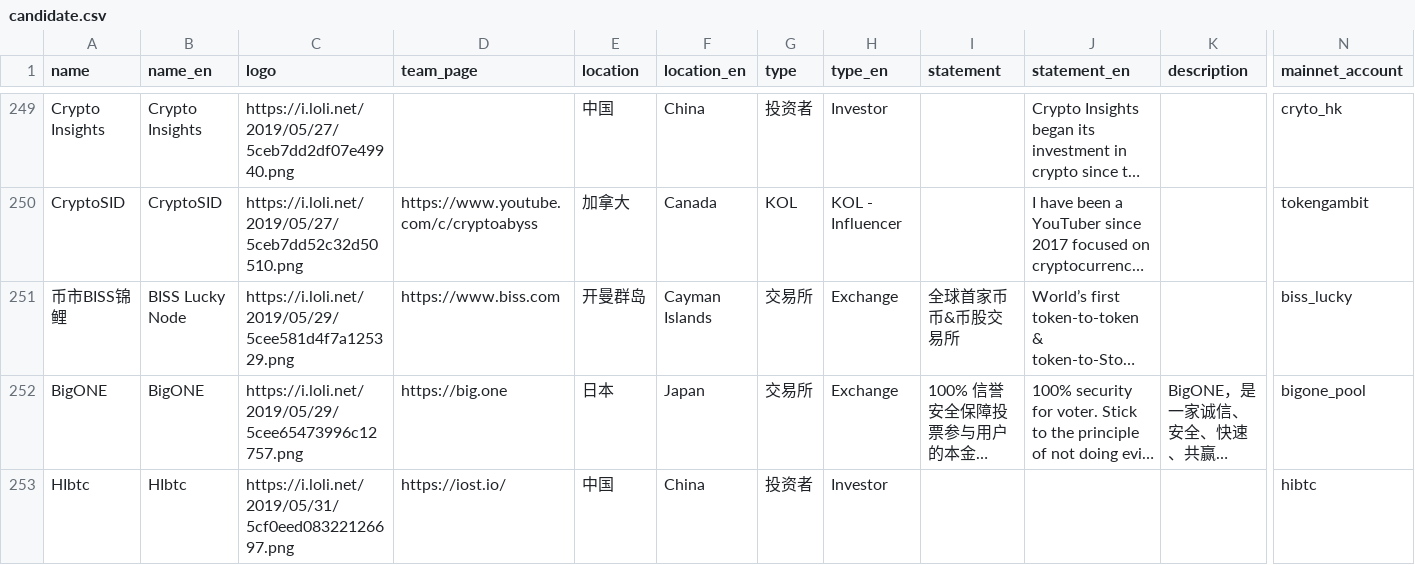
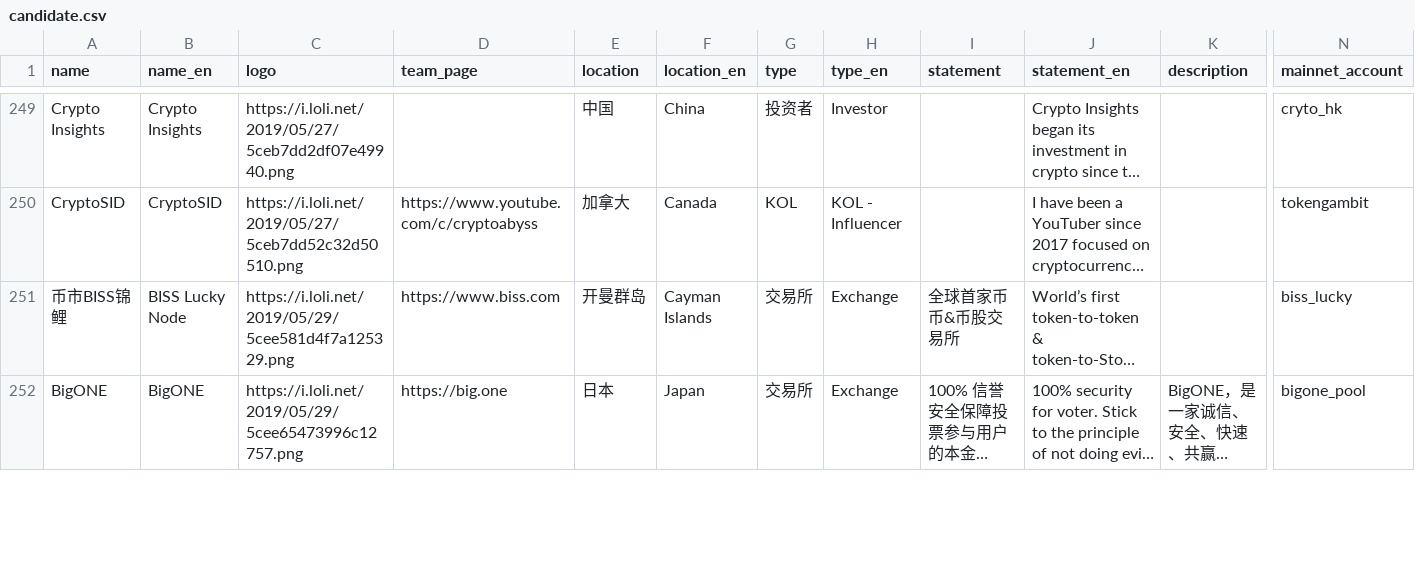
Before and after one commit to iost-official/iost-api, a CSV file: config/candidate.csv, drawn as a sheet; only a part is shown, gaps mark what is left out; long unchanged cells end in …; removed rows and columns are numbered as before the commit, all else as after; rows hold the shown columns only; the diff covers the shown part only; the diff names each change by its address in the sheet, - before the commit and + after, or states it on an @@ line.

Commit message:
Update candidate

```diff
--- a/config/candidate.csv
+++ b/config/candidate.csv
-row 253: HIbtc | HIbtc | https://i.loli.net/2019/05/31/5cf0eed08322126697.png | https://iost.io/ | 中国 | China | 投资者 | Investor |  |  |  | hibtc
```
Also changed, not shown: 3 added rows and 4 edited cells elsewhere in this file.
